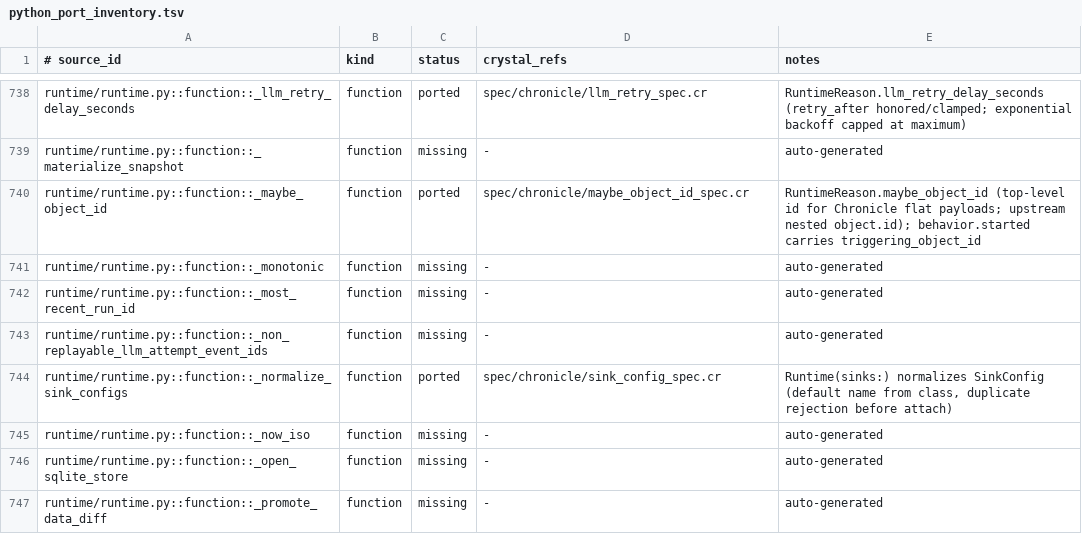
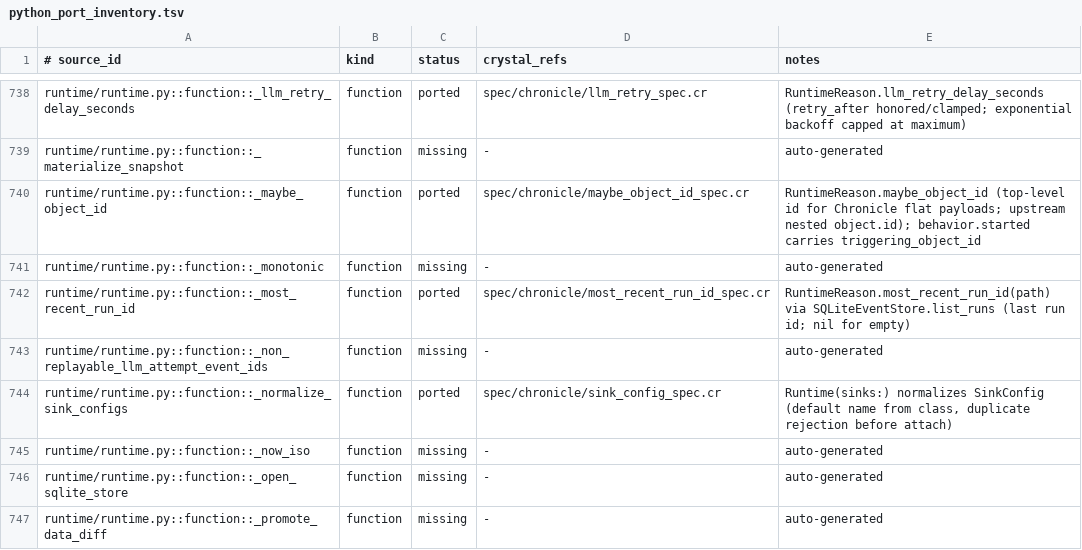
Before and after one commit to dsisnero/chronicle, a TSV file: plans/inventory/python_port_inventory.tsv, drawn as a sheet; only a part is shown, gaps mark what is left out.

Commit message:
port: most_recent_run_id (runtime/runtime.py _most_recent_run_id)
- RuntimeReason.most_recent_run_id(path): most recent run id in a
  SQLite store via SQLiteEventStore.list_runs (nil for empty)
- Ported from activegraph runtime.py + store/sqlite.py;
  spec/chronicle/most_recent_run_id_spec.cr

```diff
--- a/plans/inventory/python_port_inventory.tsv
+++ b/plans/inventory/python_port_inventory.tsv
@@ -741,3 +741,3 @@ runtime/runtime.py::function::_maybe_object_id	function	ported	spec/chronicle/ma
 runtime/runtime.py::function::_monotonic	function	missing	-	auto-generated
-runtime/runtime.py::function::_most_recent_run_id	function	missing	-	auto-generated
+runtime/runtime.py::function::_most_recent_run_id	function	ported	spec/chronicle/most_recent_run_id_spec.cr	RuntimeReason.most_recent_run_id(path) via SQLiteEventStore.list_runs (last run id; nil for empty)
 runtime/runtime.py::function::_non_replayable_llm_attempt_event_ids	function	missing	-	auto-generated
```
Also changed, not shown: 3 other files.
